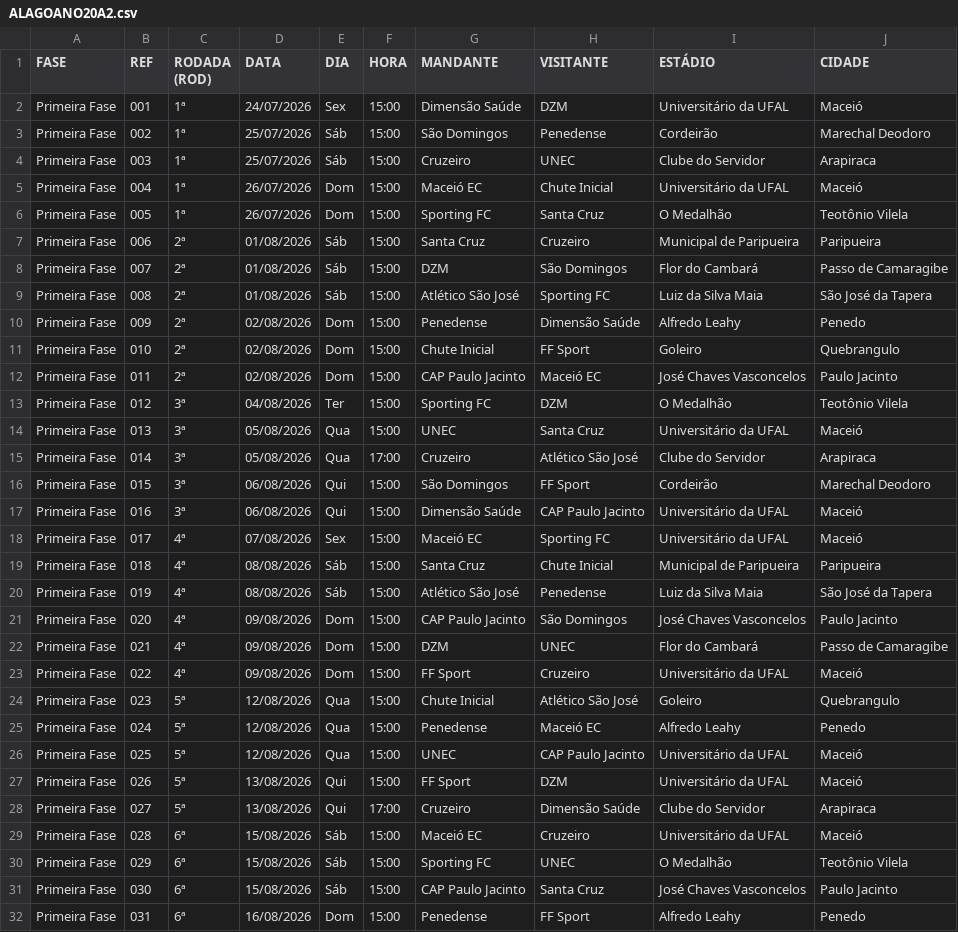
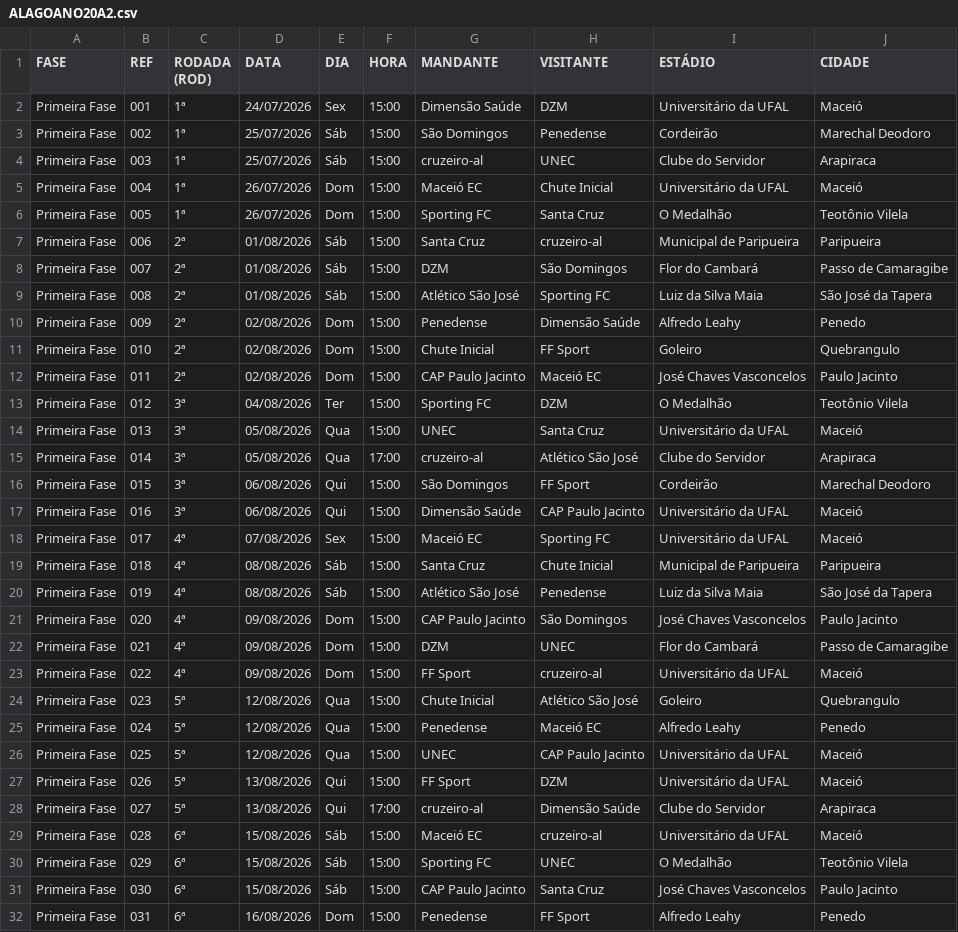
Before and after one commit to aarturaraujob-collab/gerador-artes, a CSV file: tables/ALAGOANO20A2.csv, drawn as a sheet; only a part is shown.

```diff
--- a/tables/ALAGOANO20A2.csv
+++ b/tables/ALAGOANO20A2.csv
@@ -3,6 +3,6 @@ Primeira Fase,001,1ª,24/07/2026,Sex,15:00,Dimensão Saúde,DZM,Universitário d
 Primeira Fase,002,1ª,25/07/2026,Sáb,15:00,São Domingos,Penedense,Cordeirão,Marechal Deodoro
-Primeira Fase,003,1ª,25/07/2026,Sáb,15:00,Cruzeiro,UNEC,Clube do Servidor,Arapiraca
+Primeira Fase,003,1ª,25/07/2026,Sáb,15:00,cruzeiro-al,UNEC,Clube do Servidor,Arapiraca
 Primeira Fase,004,1ª,26/07/2026,Dom,15:00,Maceió EC,Chute Inicial,Universitário da UFAL,Maceió
 Primeira Fase,005,1ª,26/07/2026,Dom,15:00,Sporting FC,Santa Cruz,O Medalhão,Teotônio Vilela
-Primeira Fase,006,2ª,01/08/2026,Sáb,15:00,Santa Cruz,Cruzeiro,Municipal de Paripueira,Paripueira
+Primeira Fase,006,2ª,01/08/2026,Sáb,15:00,Santa Cruz,cruzeiro-al,Municipal de Paripueira,Paripueira
 Primeira Fase,007,2ª,01/08/2026,Sáb,15:00,DZM,São Domingos,Flor do Cambará,Passo de Camaragibe
@@ -14,3 +14,3 @@ Primeira Fase,012,3ª,04/08/2026,Ter,15:00,Sporting FC,DZM,O Medalhão,Teotônio
 Primeira Fase,013,3ª,05/08/2026,Qua,15:00,UNEC,Santa Cruz,Universitário da UFAL,Maceió
-Primeira Fase,014,3ª,05/08/2026,Qua,17:00,Cruzeiro,Atlético São José,Clube do Servidor,Arapiraca
+Primeira Fase,014,3ª,05/08/2026,Qua,17:00,cruzeiro-al,Atlético São José,Clube do Servidor,Arapiraca
 Primeira Fase,015,3ª,06/08/2026,Qui,15:00,São Domingos,FF Sport,Cordeirão,Marechal Deodoro
@@ -22,3 +22,3 @@ Primeira Fase,020,4ª,09/08/2026,Dom,15:00,CAP Paulo Jacinto,São Domingos,José
 Primeira Fase,021,4ª,09/08/2026,Dom,15:00,DZM,UNEC,Flor do Cambará,Passo de Camaragibe
-Primeira Fase,022,4ª,09/08/2026,Dom,15:00,FF Sport,Cruzeiro,Universitário da UFAL,Maceió
+Primeira Fase,022,4ª,09/08/2026,Dom,15:00,FF Sport,cruzeiro-al,Universitário da UFAL,Maceió
 Primeira Fase,023,5ª,12/08/2026,Qua,15:00,Chute Inicial,Atlético São José,Goleiro,Quebrangulo
@@ -27,4 +27,4 @@ Primeira Fase,025,5ª,12/08/2026,Qua,15:00,UNEC,CAP Paulo Jacinto,Universitário
 Primeira Fase,026,5ª,13/08/2026,Qui,15:00,FF Sport,DZM,Universitário da UFAL,Maceió
-Primeira Fase,027,5ª,13/08/2026,Qui,17:00,Cruzeiro,Dimensão Saúde,Clube do Servidor,Arapiraca
-Primeira Fase,028,6ª,15/08/2026,Sáb,15:00,Maceió EC,Cruzeiro,Universitário da UFAL,Maceió
+Primeira Fase,027,5ª,13/08/2026,Qui,17:00,cruzeiro-al,Dimensão Saúde,Clube do Servidor,Arapiraca
+Primeira Fase,028,6ª,15/08/2026,Sáb,15:00,Maceió EC,cruzeiro-al,Universitário da UFAL,Maceió
 Primeira Fase,029,6ª,15/08/2026,Sáb,15:00,Sporting FC,UNEC,O Medalhão,Teotônio Vilela
```
Also changed, not shown: 19 other files.
